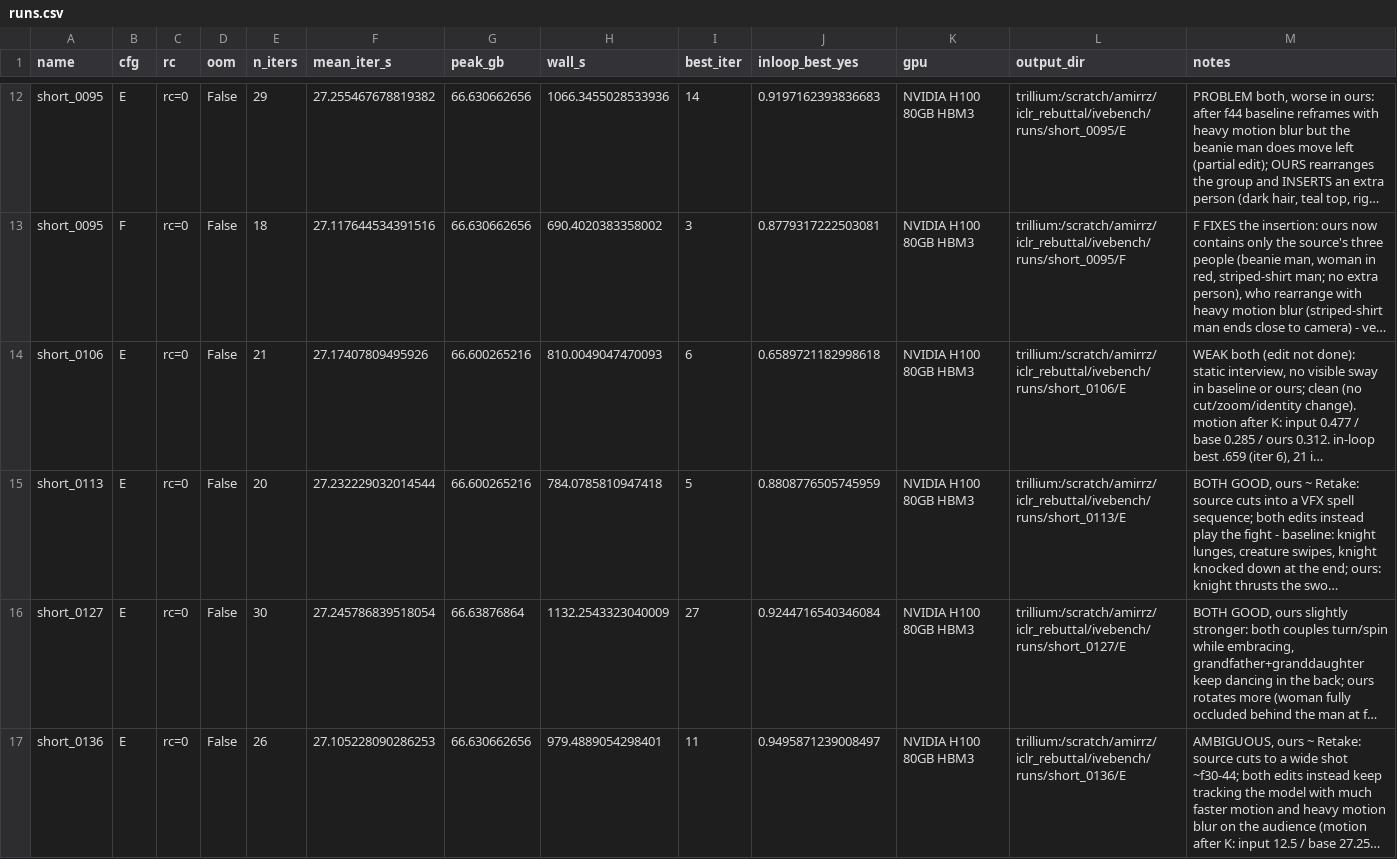
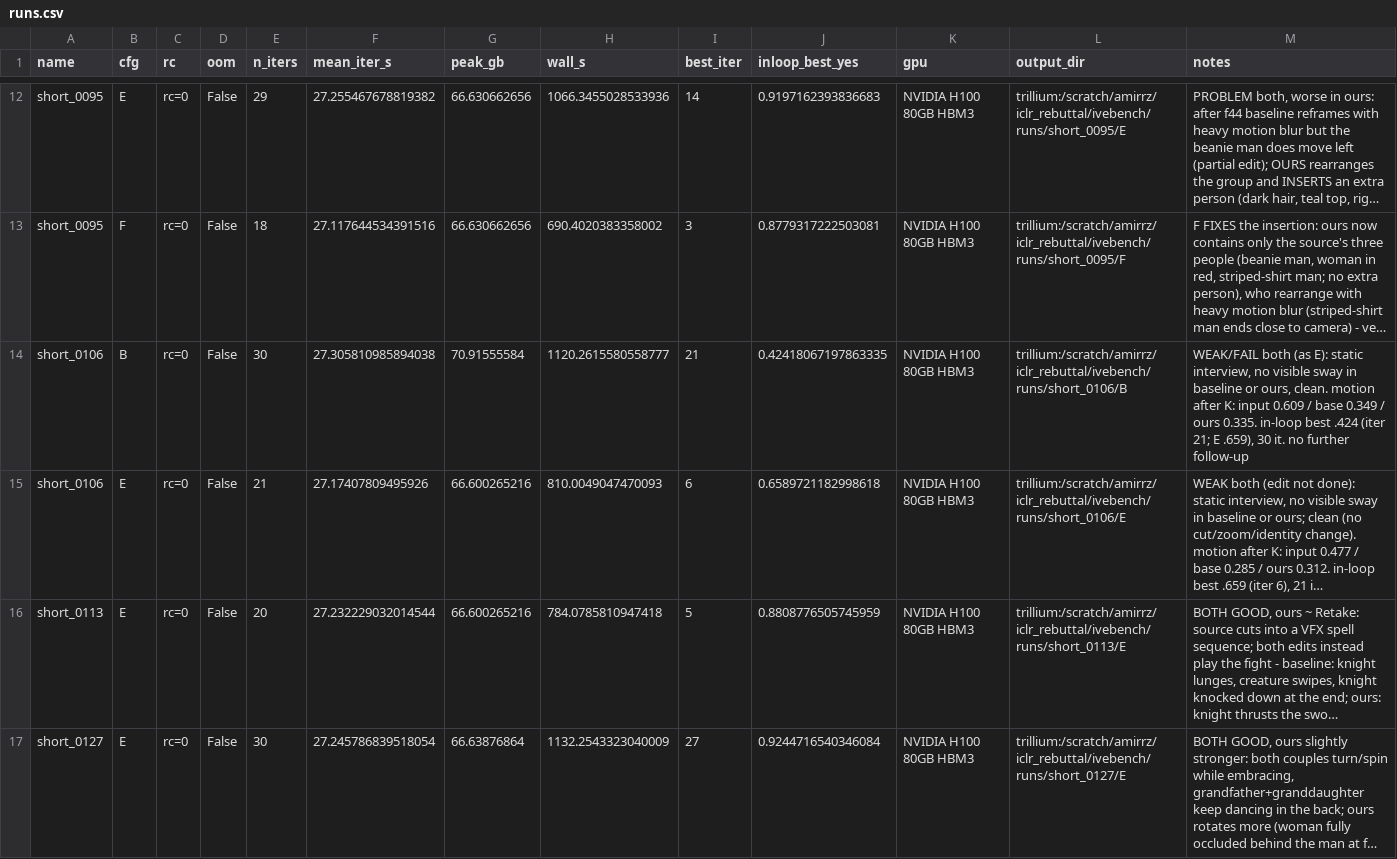
Before and after one commit to amirhossein-razlighi/Sound_Sparks_Motion, a CSV file: results_trillium/ivebench/runs.csv, drawn as a sheet; only a part is shown, gaps mark what is left out; the shorter side is filled out with more unchanged rows; long unchanged cells end in …; the diff names each change by its address in the sheet, - before the commit and + after, or states it on an @@ line.

```diff
--- a/results_trillium/ivebench/runs.csv
+++ b/results_trillium/ivebench/runs.csv
+row 14: short_0106 | B | rc=0 | False | 30 | 27.305810985894038 | 70.91555584 | 1120.2615580558777 | 21 | 0.42418067197863335 | NVIDIA H100 80GB HBM3 | trillium:/scratch/amirrz/iclr_rebuttal/ivebench/runs/short_0106/B | WEAK/FAIL both (as E): static interview, no visible sway in baseline or ours, clean. motion after K: input 0.609 / base 0.349 / ours 0.335. in-loop best .424 (iter 21; E .659), 30 it. no further follow-up
```
Also changed, not shown: 2 other files.
